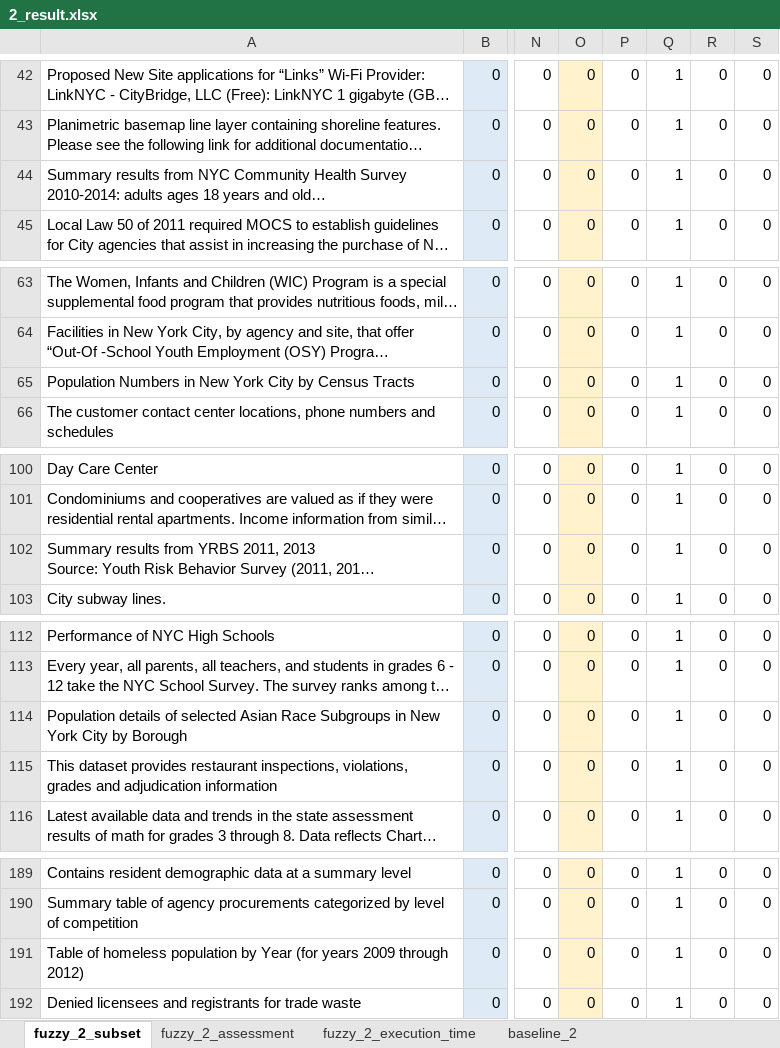
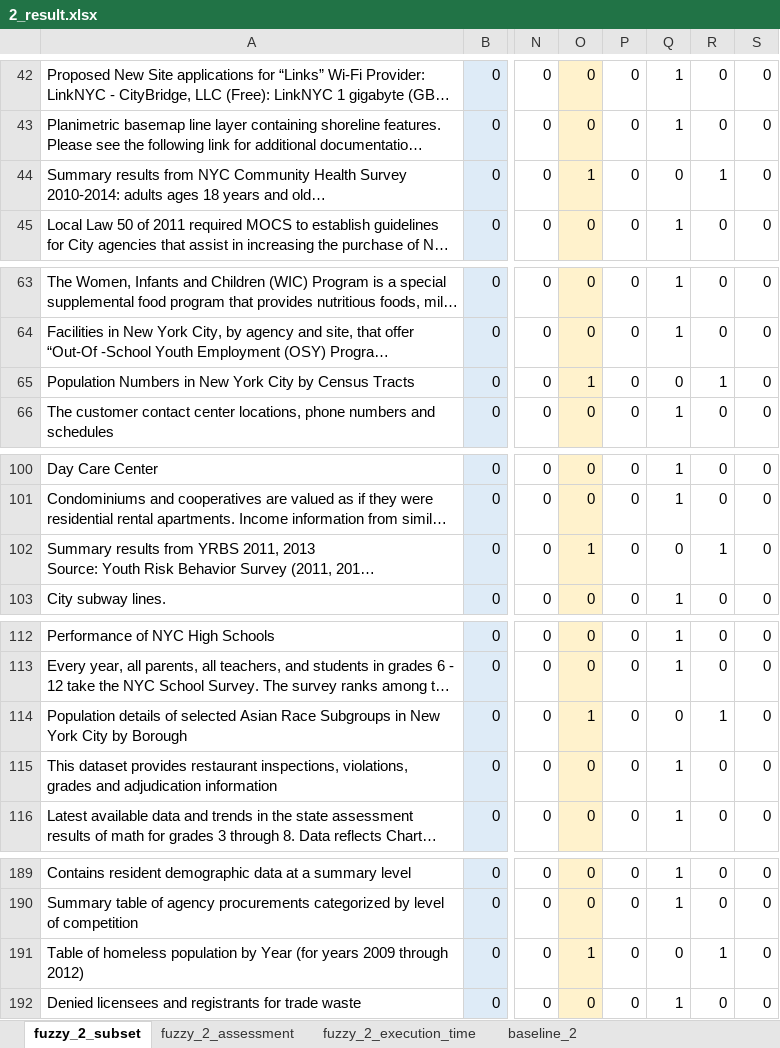
Before and after one commit to HammerProject/HammerDataProject, an Excel workbook: hammer-colombo/wordnet-examples-set/2_result.xlsx, sheet fuzzy_2_subset, drawn as a sheet; only a part is shown, gaps mark what is left out; long unchanged cells end in …; values as stored, in another font and other column widths than the file's, no borders; the diff covers the shown part only; the diff names each change by its address in the sheet, - before the commit and + after, or states it on an @@ line.

```diff
--- a/hammer-colombo/wordnet-examples-set/2_result.xlsx (sheet fuzzy_2_subset)
+++ b/hammer-colombo/wordnet-examples-set/2_result.xlsx (sheet fuzzy_2_subset)
-O44: 0
+O44: 1
-Q44: 1
+Q44: 0
-R44: 0
+R44: 1
-O65: 0
+O65: 1
-Q65: 1
+Q65: 0
-R65: 0
+R65: 1
-O102: 0
+O102: 1
-Q102: 1
+Q102: 0
-R102: 0
+R102: 1
-O114: 0
+O114: 1
-Q114: 1
+Q114: 0
-R114: 0
+R114: 1
-O191: 0
+O191: 1
-Q191: 1
+Q191: 0
-R191: 0
+R191: 1
```
Also changed, not shown: 21 edited cells elsewhere in this sheet, sheet baseline_2, sheet fuzzy_2_assessment, sheet fuzzy_2_execution_time, hammer-colombo/wordnet-examples-set/test.xlsx.
